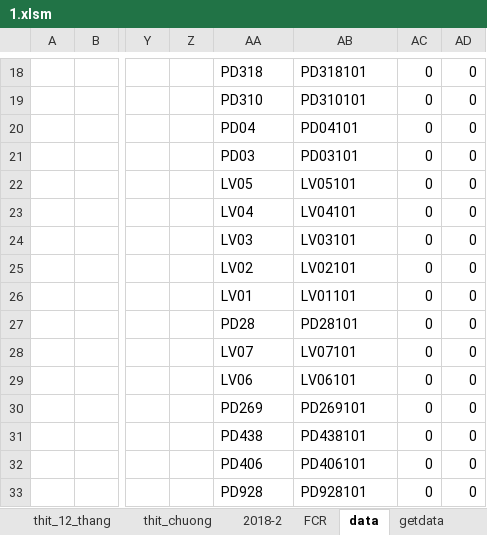
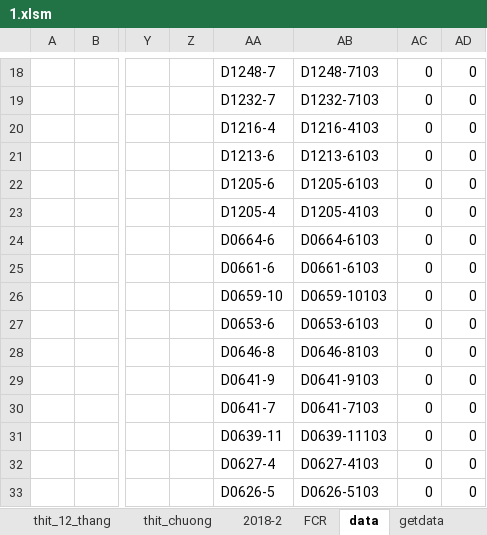
Before and after one commit to heucnb/htdocs_2, an Excel workbook: 10/excel-python/1.xlsm, sheet data, drawn as a sheet; only a part is shown, gaps mark what is left out; values as stored, in another font and other column widths than the file's, no borders; conditional formats not drawn; the diff covers the shown part only; the diff names each change by its address in the sheet, - before the commit and + after, or states it on an @@ line.

```diff
--- a/10/excel-python/1.xlsm (sheet data)
+++ b/10/excel-python/1.xlsm (sheet data)
-AA18: PD318
+AA18: D1248-7
-AB18: PD318101
+AB18: D1248-7103
-AA19: PD310
+AA19: D1232-7
-AB19: PD310101
+AB19: D1232-7103
-AA20: PD04
+AA20: D1216-4
-AB20: PD04101
+AB20: D1216-4103
-AA21: PD03
+AA21: D1213-6
-AB21: PD03101
+AB21: D1213-6103
-AA22: LV05
+AA22: D1205-6
-AB22: LV05101
+AB22: D1205-6103
-AA23: LV04
+AA23: D1205-4
-AB23: LV04101
+AB23: D1205-4103
-AA24: LV03
+AA24: D0664-6
-AB24: LV03101
+AB24: D0664-6103
-AA25: LV02
+AA25: D0661-6
-AB25: LV02101
+AB25: D0661-6103
-AA26: LV01
+AA26: D0659-10
-AB26: LV01101
+AB26: D0659-10103
-AA27: PD28
+AA27: D0653-6
-AB27: PD28101
+AB27: D0653-6103
-AA28: LV07
+AA28: D0646-8
-AB28: LV07101
+AB28: D0646-8103
-AA29: LV06
+AA29: D0641-9
-AB29: LV06101
+AB29: D0641-9103
-AA30: PD269
+AA30: D0641-7
-AB30: PD269101
+AB30: D0641-7103
-AA31: PD438
+AA31: D0639-11
-AB31: PD438101
+AB31: D0639-11103
-AA32: PD406
+AA32: D0627-4
-AB32: PD406101
+AB32: D0627-4103
-AA33: PD928
+AA33: D0626-5
-AB33: PD928101
+AB33: D0626-5103
```
Also changed, not shown: 14 added rows, 6 removed rows and 37 edited cells elsewhere in this sheet, sheet thit_dien_bien, sheet query, sheet setup, formulas that keep their value, 05featuredemo.xlsx, 7 other files.
